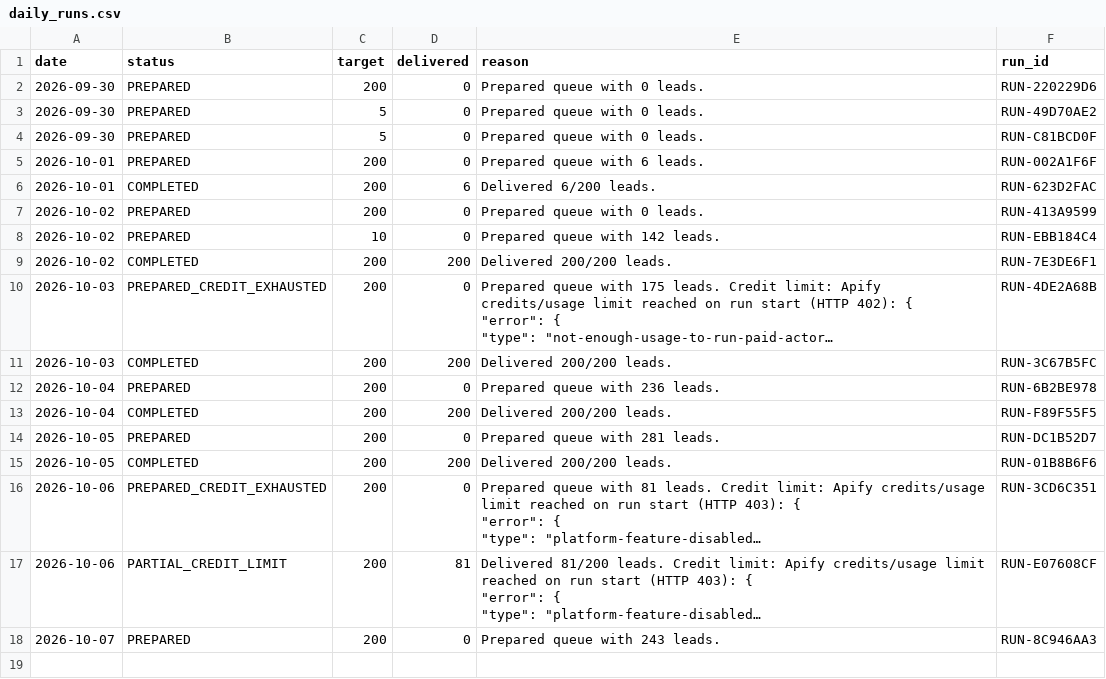
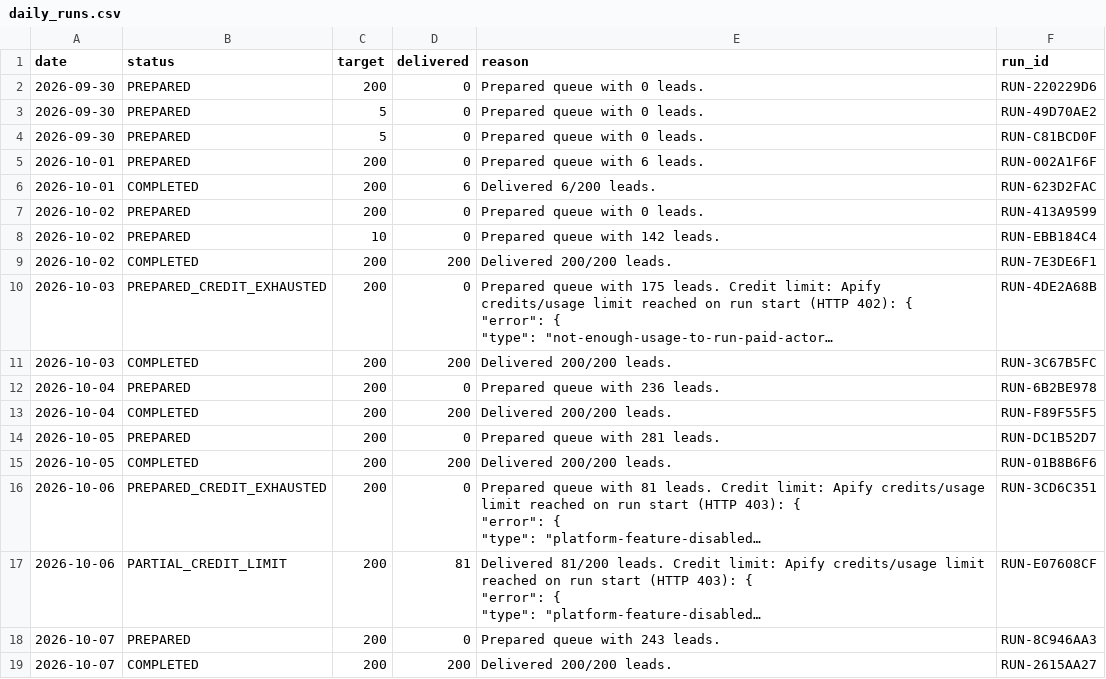
Before and after one commit to ayushdesign4/daily-lead-agent, a CSV file: data/daily_runs.csv, drawn as a sheet; long unchanged cells end in ….

```diff
--- a/data/daily_runs.csv
+++ b/data/daily_runs.csv
@@ -33 +33,2 @@ date,status,target,delivered,reason,run_id
 2026-10-07,PREPARED,200,0,Prepared queue with 243 leads.,RUN-8C946AA3
+2026-10-07,COMPLETED,200,200,Delivered 200/200 leads.,RUN-2615AA27
```
Also changed, not shown: 4 other files.
